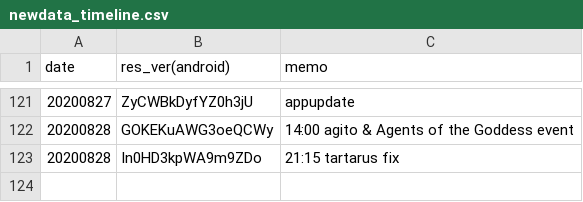
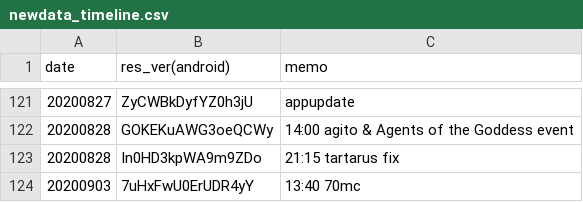
Before and after one commit to sh0wer1ee/DLScripts, a CSV file: newdata_timeline.csv, drawn as a sheet; only a part is shown, gaps mark what is left out.

```diff
--- a/newdata_timeline.csv
+++ b/newdata_timeline.csv
@@ -123 +123,2 @@ date,res_ver(android),memo
 20200828,In0HD3kpWA9m9ZDo,21:15 tartarus fix
+20200903,7uHxFwU0ErUDR4yY,13:40 70mc
```
Also changed, not shown: 7 other files.
